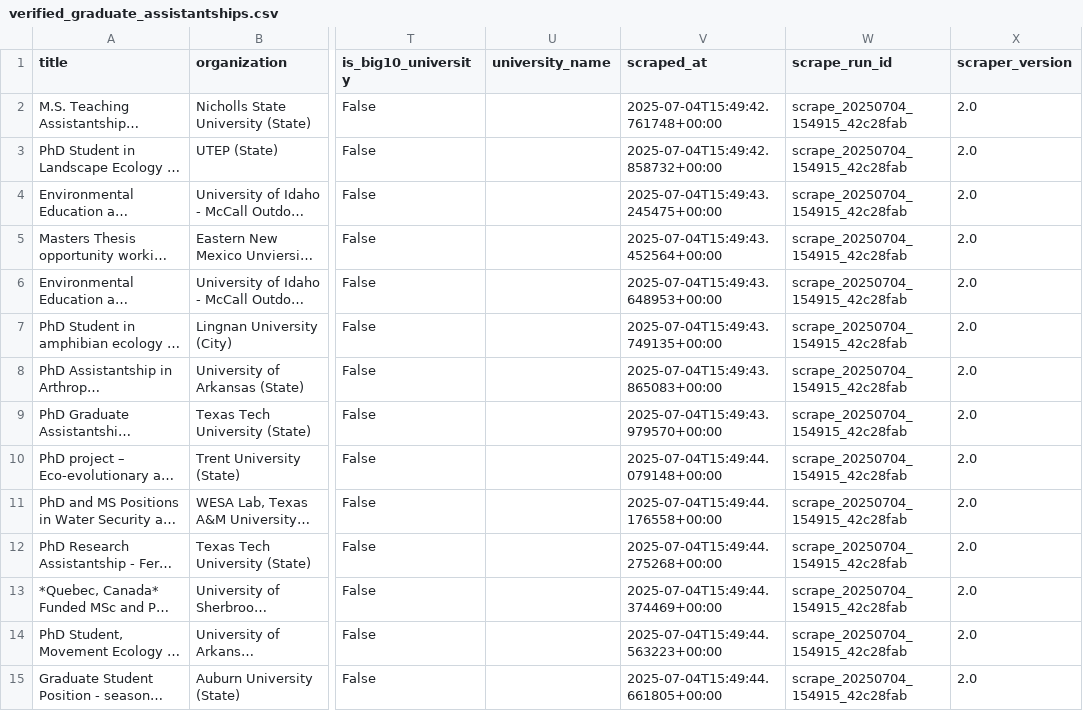
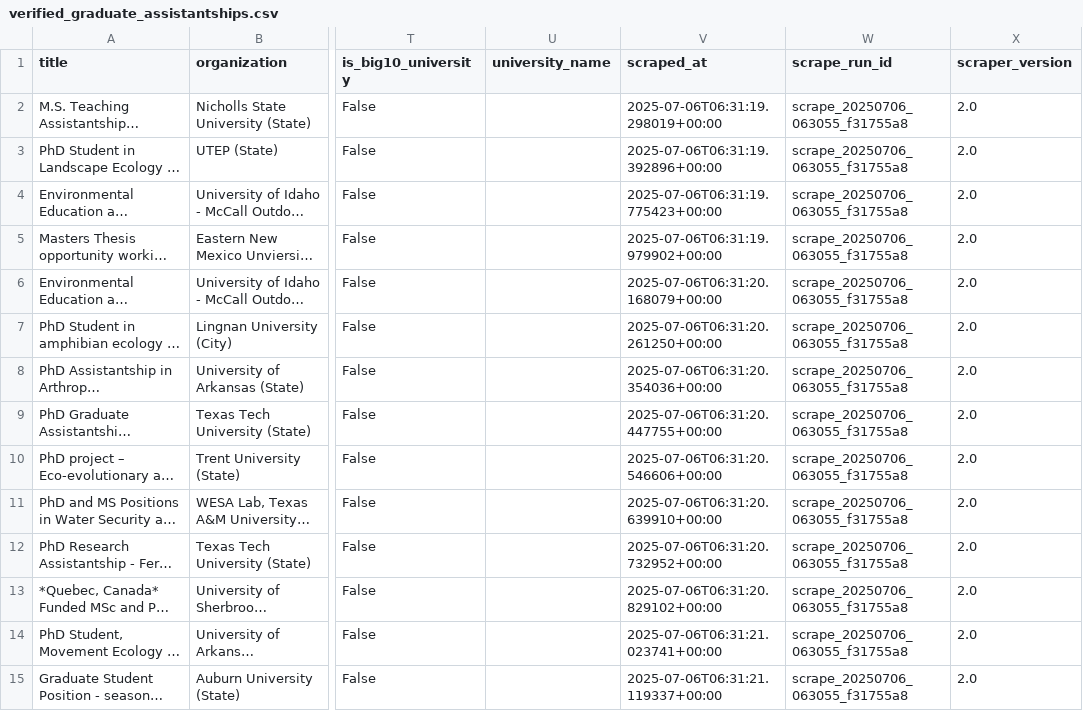
Before and after one commit to chrischizinski/wildlife-grad, a CSV file: data/verified_graduate_assistantships.csv, drawn as a sheet; only a part is shown, gaps mark what is left out; long unchanged cells end in …; the diff covers the shown part only; the diff names each change by its address in the sheet, - before the commit and + after, or states it on an @@ line.

```diff
--- a/data/verified_graduate_assistantships.csv
+++ b/data/verified_graduate_assistantships.csv
-V2 (scraped_at): 2025-07-04T15:49:42.761748+00:00
+V2 (scraped_at): 2025-07-06T06:31:19.298019+00:00
-W2:W15 (scrape_run_id): scrape_20250704_154915_42c28fab
+W2:W15 (scrape_run_id): scrape_20250706_063055_f31755a8
-V3 (scraped_at): 2025-07-04T15:49:42.858732+00:00
+V3 (scraped_at): 2025-07-06T06:31:19.392896+00:00
-V4 (scraped_at): 2025-07-04T15:49:43.245475+00:00
+V4 (scraped_at): 2025-07-06T06:31:19.775423+00:00
-V5 (scraped_at): 2025-07-04T15:49:43.452564+00:00
+V5 (scraped_at): 2025-07-06T06:31:19.979902+00:00
-V6 (scraped_at): 2025-07-04T15:49:43.648953+00:00
+V6 (scraped_at): 2025-07-06T06:31:20.168079+00:00
-V7 (scraped_at): 2025-07-04T15:49:43.749135+00:00
+V7 (scraped_at): 2025-07-06T06:31:20.261250+00:00
-V8 (scraped_at): 2025-07-04T15:49:43.865083+00:00
+V8 (scraped_at): 2025-07-06T06:31:20.354036+00:00
-V9 (scraped_at): 2025-07-04T15:49:43.979570+00:00
+V9 (scraped_at): 2025-07-06T06:31:20.447755+00:00
-V10 (scraped_at): 2025-07-04T15:49:44.079148+00:00
+V10 (scraped_at): 2025-07-06T06:31:20.546606+00:00
-V11 (scraped_at): 2025-07-04T15:49:44.176558+00:00
+V11 (scraped_at): 2025-07-06T06:31:20.639910+00:00
-V12 (scraped_at): 2025-07-04T15:49:44.275268+00:00
+V12 (scraped_at): 2025-07-06T06:31:20.732952+00:00
-V13 (scraped_at): 2025-07-04T15:49:44.374469+00:00
+V13 (scraped_at): 2025-07-06T06:31:20.829102+00:00
-V14 (scraped_at): 2025-07-04T15:49:44.563223+00:00
+V14 (scraped_at): 2025-07-06T06:31:21.023741+00:00
-V15 (scraped_at): 2025-07-04T15:49:44.661805+00:00
+V15 (scraped_at): 2025-07-06T06:31:21.119337+00:00
```
Also changed, not shown: 64 edited cells elsewhere in this file, 11 other files.
